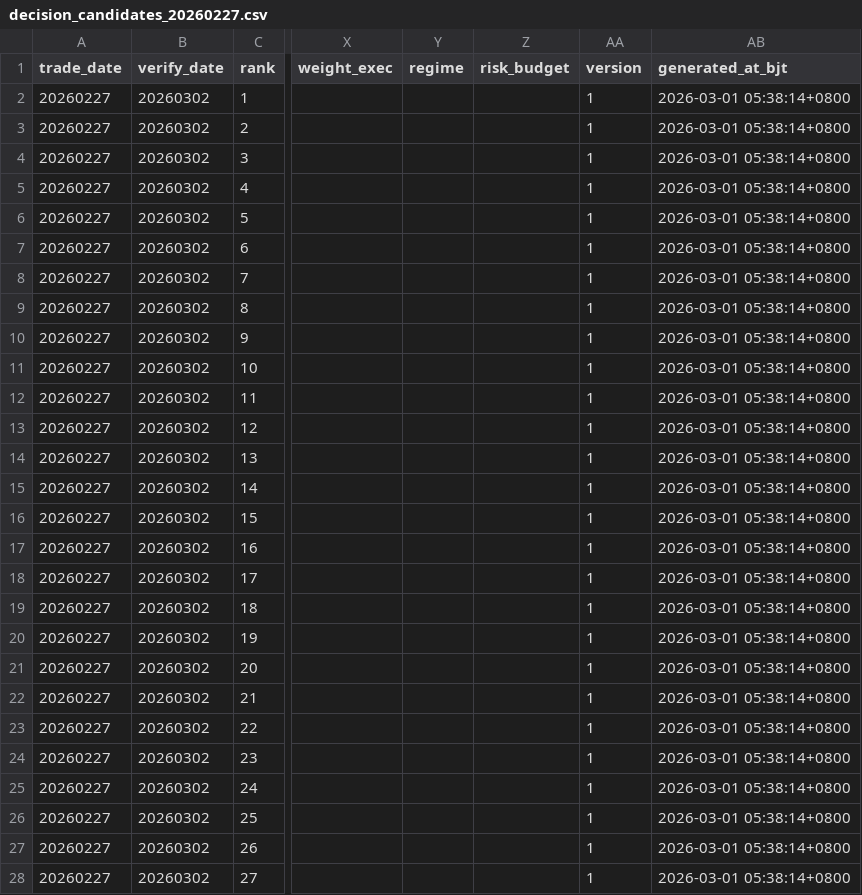
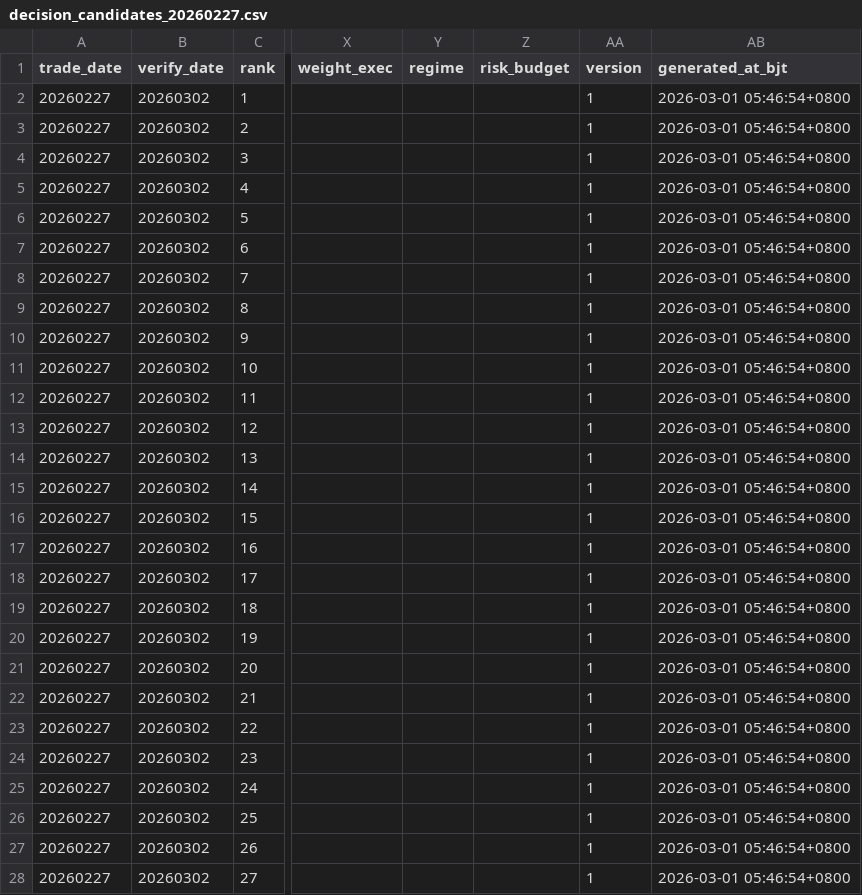
Before and after one commit to njedu2023-prog/top10-decision, a CSV file: data/decision/decision_candidates_20260227.csv, drawn as a sheet; only a part is shown, gaps mark what is left out; the diff covers the shown part only; the diff names each change by its address in the sheet, - before the commit and + after, or states it on an @@ line.

```diff
--- a/data/decision/decision_candidates_20260227.csv
+++ b/data/decision/decision_candidates_20260227.csv
-AB2:AB28 (generated_at_bjt): 2026-03-01 05:38:14+0800
+AB2:AB28 (generated_at_bjt): 2026-03-01 05:46:54+0800
```
Also changed, not shown: 48 edited cells elsewhere in this file.
